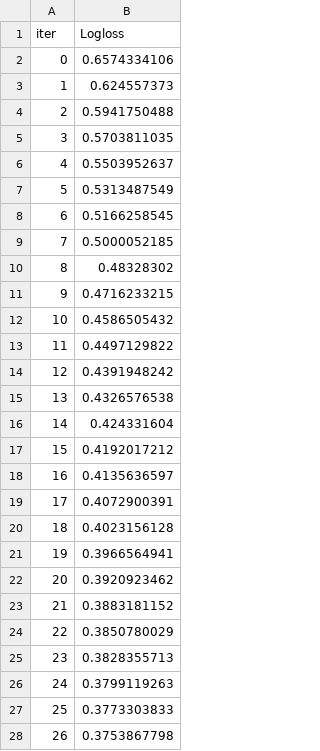
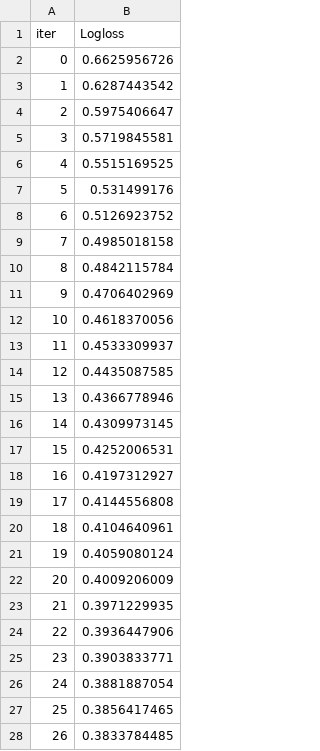
Before and after one commit to Wasima230Sultana/Customer-Churn-Analysis, a TSV file: catboost_info/learn_error.tsv, drawn as a sheet; only a part is shown; the diff covers the shown part only.

```diff
--- a/catboost_info/learn_error.tsv
+++ b/catboost_info/learn_error.tsv
@@ -1,28 +1,28 @@
 iter	Logloss
-0	0.6574334106
-1	0.624557373
-2	0.5941750488
-3	0.5703811035
-4	0.5503952637
-5	0.5313487549
-6	0.5166258545
-7	0.5000052185
-8	0.48328302
-9	0.4716233215
-10	0.4586505432
-11	0.4497129822
-12	0.4391948242
-13	0.4326576538
-14	0.424331604
-15	0.4192017212
-16	0.4135636597
-17	0.4072900391
-18	0.4023156128
-19	0.3966564941
-20	0.3920923462
-21	0.3883181152
-22	0.3850780029
-23	0.3828355713
-24	0.3799119263
-25	0.3773303833
-26	0.3753867798
+0	0.6625956726
+1	0.6287443542
+2	0.5975406647
+3	0.5719845581
+4	0.5515169525
+5	0.531499176
+6	0.5126923752
+7	0.4985018158
+8	0.4842115784
+9	0.4706402969
+10	0.4618370056
+11	0.4533309937
+12	0.4435087585
+13	0.4366778946
+14	0.4309973145
+15	0.4252006531
+16	0.4197312927
+17	0.4144556808
+18	0.4104640961
+19	0.4059080124
+20	0.4009206009
+21	0.3971229935
+22	0.3936447906
+23	0.3903833771
+24	0.3881887054
+25	0.3856417465
+26	0.3833784485
```
Also changed, not shown: 173 edited cells elsewhere in this file, catboost_info/time_left.tsv, 3 other files.
